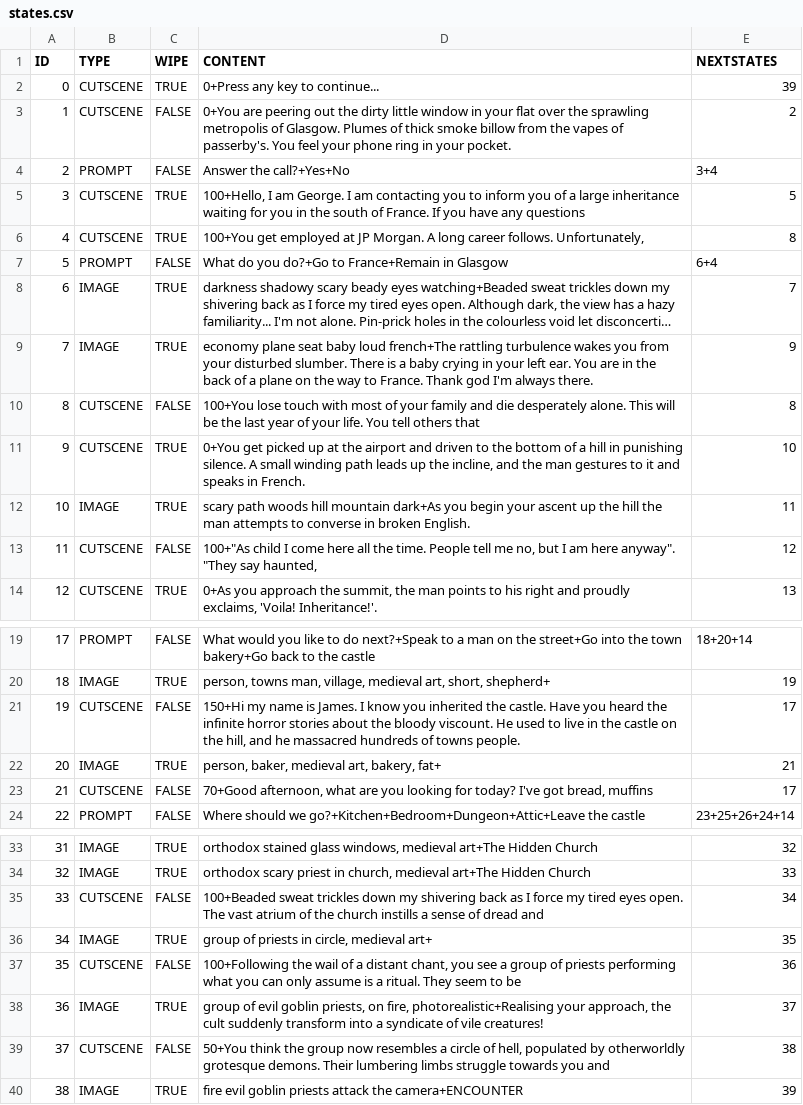
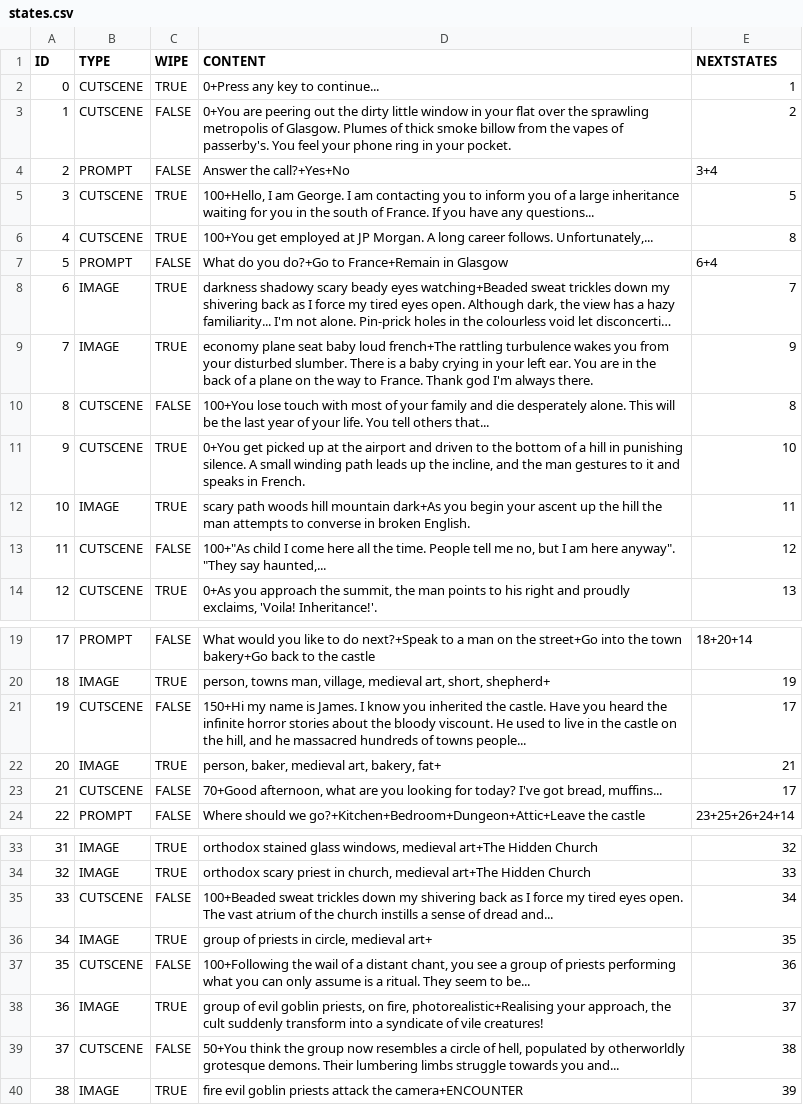
Before and after one commit to ajclyall/hackathon2022, a CSV file: states.csv, drawn as a sheet; only a part is shown, gaps mark what is left out; long unchanged cells end in …; the diff covers the shown part only.

Commit message:
Update states.csv

```diff
--- a/states.csv
+++ b/states.csv
@@ -1,7 +1,7 @@
 ID,TYPE,WIPE,CONTENT,NEXTSTATES
-0,CUTSCENE,TRUE,0+Press any key to continue...,39
+0,CUTSCENE,TRUE,0+Press any key to continue...,1
 1,CUTSCENE,FALSE,0+You are peering out the dirty little window in your flat over the sprawling metropolis of Glasgow. Plumes of thick smoke billow from the vapes of passerby's. You feel your phone ring in your pocket.,2
 2,PROMPT,FALSE,Answer the call?+Yes+No,3+4
-3,CUTSCENE,TRUE,"100+Hello, I am George. I am contacting you to inform you of a large inheritance waiting for you in the south of France. If you have any questions",5
-4,CUTSCENE,TRUE,"100+You get employed at JP Morgan. A long career follows. Unfortunately, ",8
+3,CUTSCENE,TRUE,"100+Hello, I am George. I am contacting you to inform you of a large inheritance waiting for you in the south of France. If you have any questions...",5
+4,CUTSCENE,TRUE,"100+You get employed at JP Morgan. A long career follows. Unfortunately,... ",8
 5,PROMPT,FALSE,What do you do?+Go to France+Remain in Glasgow,6+4
@@ -9,6 +9,6 @@ ID,TYPE,WIPE,CONTENT,NEXTSTATES
 7,IMAGE,TRUE,"economy plane seat baby loud french+The rattling turbulence wakes you from your disturbed slumber. There is a baby crying in your left ear. You are in the back of a plane on the way to France. Thank god I'm always there.",9
-8,CUTSCENE,FALSE,"100+You lose touch with most of your family and die desperately alone. This will be the last year of your life. You tell others that",8
+8,CUTSCENE,FALSE,"100+You lose touch with most of your family and die desperately alone. This will be the last year of your life. You tell others that...",8
 9,CUTSCENE,TRUE,"0+You get picked up at the airport and driven to the bottom of a hill in punishing silence. A small winding path leads up the incline, and the man gestures to it and speaks in French. ",10
 10,IMAGE,TRUE,scary path woods hill mountain dark+As you begin your ascent up the hill the man attempts to converse in broken English.,11
-11,CUTSCENE,FALSE,"100+""As child I come here all the time. People tell me no, but I am here anyway"". ""They say haunted,",12
+11,CUTSCENE,FALSE,"100+""As child I come here all the time. People tell me no, but I am here anyway"". ""They say haunted,...",12
 12,CUTSCENE,TRUE,"0+As you approach the summit, the man points to his right and proudly exclaims, 'Voila! Inheritance!'.",13
@@ -20,5 +20,5 @@ ID,TYPE,WIPE,CONTENT,NEXTSTATES
 18,IMAGE,TRUE,"person, towns man, village, medieval art, short, shepherd+",19
-19,CUTSCENE,FALSE,"150+Hi my name is James. I know you inherited the castle. Have you heard the infinite horror stories about the bloody viscount. He used to live in the castle on the hill, and he massacred hundreds of towns people.",17
+19,CUTSCENE,FALSE,"150+Hi my name is James. I know you inherited the castle. Have you heard the infinite horror stories about the bloody viscount. He used to live in the castle on the hill, and he massacred hundreds of towns people...",17
 20,IMAGE,TRUE,"person, baker, medieval art, bakery, fat+",21
-21,CUTSCENE,FALSE,"70+Good afternoon, what are you looking for today? I've got bread, muffins",17
+21,CUTSCENE,FALSE,"70+Good afternoon, what are you looking for today? I've got bread, muffins...",17
 22,PROMPT,FALSE,Where should we go?+Kitchen+Bedroom+Dungeon+Attic+Leave the castle,23+25+26+24+14
@@ -34,7 +34,7 @@ ID,TYPE,WIPE,CONTENT,NEXTSTATES
 32,IMAGE,TRUE,"orthodox scary priest in church, medieval art+The Hidden Church",33
-33,CUTSCENE,FALSE,"100+Beaded sweat trickles down my shivering back as I force my tired eyes open. The vast atrium of the church instills a sense of dread and ",34
+33,CUTSCENE,FALSE,"100+Beaded sweat trickles down my shivering back as I force my tired eyes open. The vast atrium of the church instills a sense of dread and... ",34
 34,IMAGE,TRUE,"group of priests in circle, medieval art+",35
-35,CUTSCENE,FALSE,"100+Following the wail of a distant chant, you see a group of priests performing what you can only assume is a ritual. They seem to be ",36
+35,CUTSCENE,FALSE,"100+Following the wail of a distant chant, you see a group of priests performing what you can only assume is a ritual. They seem to be... ",36
 36,IMAGE,TRUE,"group of evil goblin priests, on fire, photorealistic+Realising your approach, the cult suddenly transform into a syndicate of vile creatures!",37
-37,CUTSCENE,FALSE,"50+You think the group now resembles a circle of hell, populated by otherworldly grotesque demons. Their lumbering limbs struggle towards you and ",38
+37,CUTSCENE,FALSE,"50+You think the group now resembles a circle of hell, populated by otherworldly grotesque demons. Their lumbering limbs struggle towards you and... ",38
 38,IMAGE,TRUE,"fire evil goblin priests attack the camera+ENCOUNTER",39
```
Also changed, not shown: 1 edited cell elsewhere in this file.
